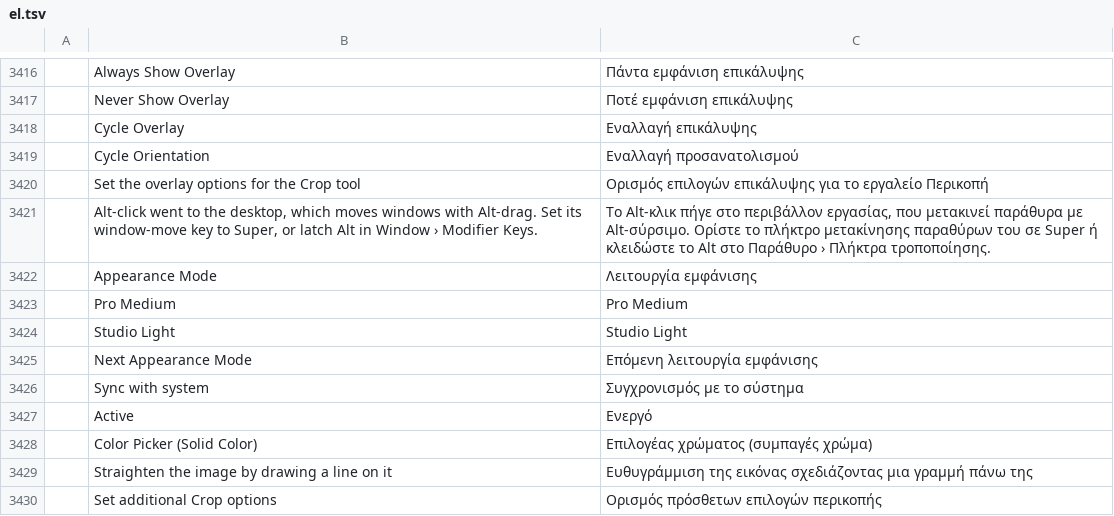
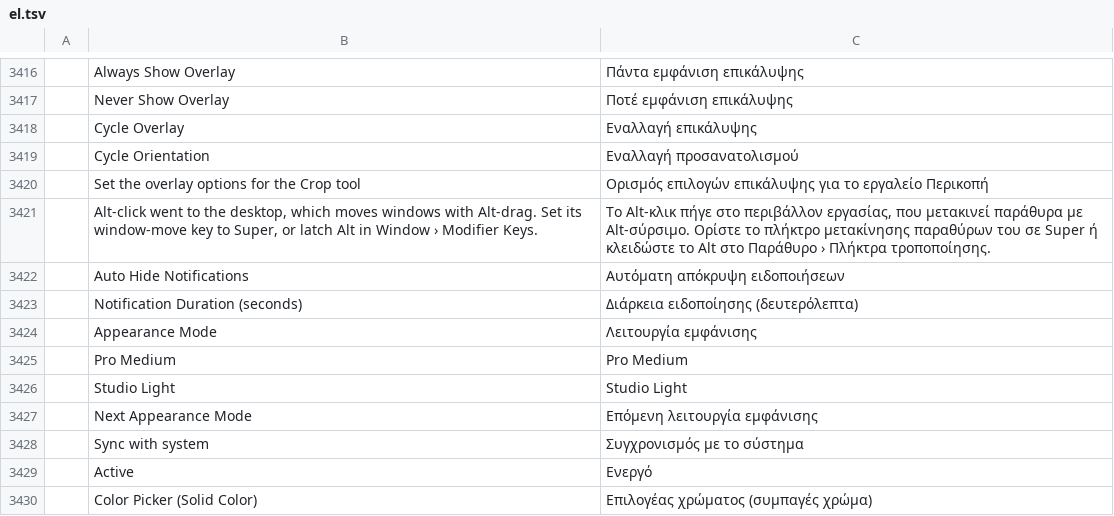
Before and after one commit to jorgerjimenez/United-Editer, a TSV file: photocraft/crates/ui-egui/src/i18n/el.tsv, drawn as a sheet; only a part is shown, gaps mark what is left out; the shorter side is filled out with more unchanged rows; the diff names each change by its address in the sheet, - before the commit and + after, or states it on an @@ line.

Commit message:
Notices: auto-hide after a delay, with Interface preferences (#2022) (#2100)
* Notices: auto-hide after a delay, with Interface preferences (#2022)

Non-blocking notices no longer stay on screen until closed: each card
hides itself after Interface › Notification › Auto Hide Notifications'
delay (new, default 6 s), and the timer pauses while the pointer rests
on the stack until it moves away. Two new Interface preferences,
notificationAutoHide and notificationDurationSeconds, are read by
notices.rs; errors still land in the status bar.

The decision lives in the pure notices::expire helper, unit-tested
without an egui clock; Notice.shown_at round-trips through the control
channel with serde defaults. Labels translated across the complete
catalogues. Regenerated docs/scorecard.md.

* Notices: repaint on expiry, and a fresh delay when a long hover ends (#2022)

Addresses review of the auto-hide change:

- When the last notice expires, `show` had already painted it and, with
  nothing left, requested no further frame, so the card lingered until
  unrelated input. It now requests a repaint in the frame that drops
  anything, clearing the stack at once.
- A stationary hover over a settled UI refreshed `shown_at` only on
  frames, so hovering longer than the delay then leaving expired the
  notice instantly. `show` now tracks the pointer leaving the stack and
  restarts the timers on that frame, so hovering never counts as elapsed
  time.

Regression tests: expiring a notice requests a frame to clear it;
leaving a long hover gives a fresh delay.

---------

Co-authored-by: Brandon Thomas <echelon@gmail.com>

```diff
--- a/photocraft/crates/ui-egui/src/i18n/el.tsv
+++ b/photocraft/crates/ui-egui/src/i18n/el.tsv
+row 3422:  | Auto Hide Notifications | Αυτόματη απόκρυψη ειδοποιήσεων
+row 3423:  | Notification Duration (seconds) | Διάρκεια ειδοποίησης (δευτερόλεπτα)
```
Also changed, not shown: photocraft/crates/ui-egui/src/i18n/de.tsv, photocraft/crates/ui-egui/src/i18n/es.tsv, 19 other files.
